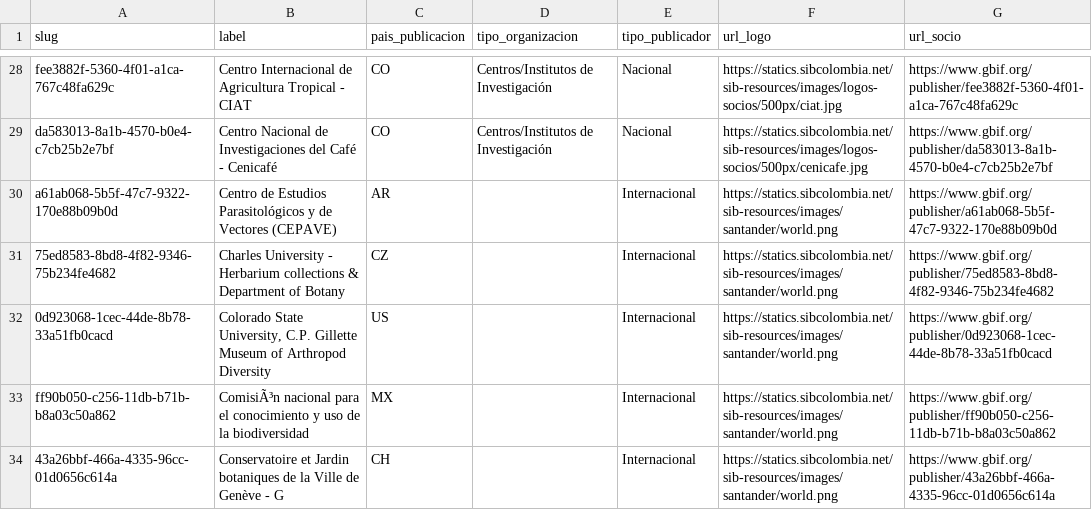
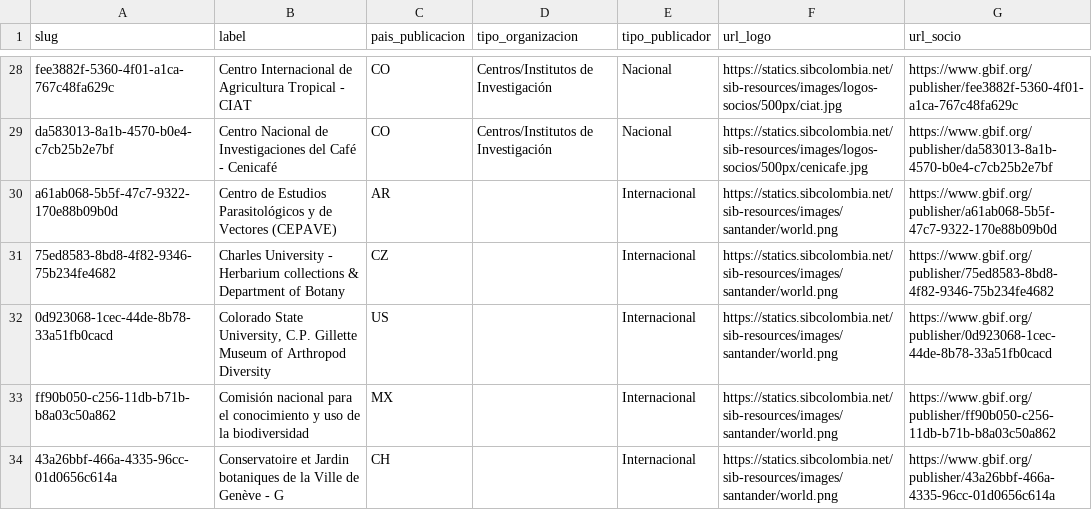
Before and after one commit to datasketch/sibdata, a TSV file: data-raw/db-cifras-sib/publicador.tsv, drawn as a sheet; only a part is shown, gaps mark what is left out; the diff covers the shown part only.

```diff
--- a/data-raw/db-cifras-sib/publicador.tsv
+++ b/data-raw/db-cifras-sib/publicador.tsv
@@ -32,3 +32,3 @@ a61ab068-5b5f-47c7-9322-170e88b09b0d	Centro de Estudios Parasitológicos y de Ve
 0d923068-1cec-44de-8b78-33a51fb0cacd	Colorado State University, C.P. Gillette Museum of Arthropod Diversity	US		Internacional	https://statics.sibcolombia.net/sib-resources/images/santander/world.png	https://www.gbif.org/publisher/0d923068-1cec-44de-8b78-33a51fb0cacd
-ff90b050-c256-11db-b71b-b8a03c50a862	ComisiÃ³n nacional para el conocimiento y uso de la biodiversidad	MX		Internacional	https://statics.sibcolombia.net/sib-resources/images/santander/world.png	https://www.gbif.org/publisher/ff90b050-c256-11db-b71b-b8a03c50a862
+ff90b050-c256-11db-b71b-b8a03c50a862	Comisión nacional para el conocimiento y uso de la biodiversidad	MX		Internacional	https://statics.sibcolombia.net/sib-resources/images/santander/world.png	https://www.gbif.org/publisher/ff90b050-c256-11db-b71b-b8a03c50a862
 43a26bbf-466a-4335-96cc-01d0656c614a	Conservatoire et Jardin botaniques de la Ville de Genève - G	CH		Internacional	https://statics.sibcolombia.net/sib-resources/images/santander/world.png	https://www.gbif.org/publisher/43a26bbf-466a-4335-96cc-01d0656c614a
```
Also changed, not shown: 6 edited cells elsewhere in this file, data-raw/db-cifras-sib/tematica.tsv, data-raw/diccionaries/dic.csv, 21 other files.
